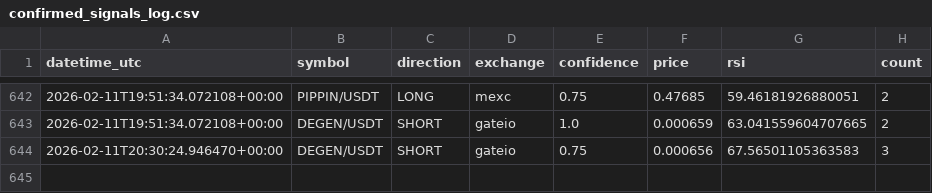
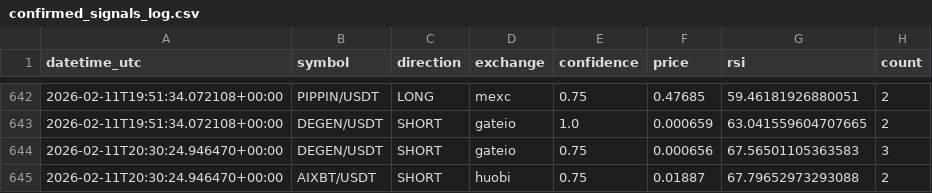
Before and after one commit to anilrajtiwari/Oct1, a CSV file: confirmed_signals_log.csv, drawn as a sheet; only a part is shown, gaps mark what is left out; the diff names each change by its address in the sheet, - before the commit and + after, or states it on an @@ line.

Commit message:
Add confirmed signal: AIXBT/USDT SHORT

```diff
--- a/confirmed_signals_log.csv
+++ b/confirmed_signals_log.csv
+row 645: 2026-02-11T20:30:24.946470+00:00 | AIXBT/USDT | SHORT | huobi | 0.75 | 0.01887 | 67.79652973293088 | 2
```
